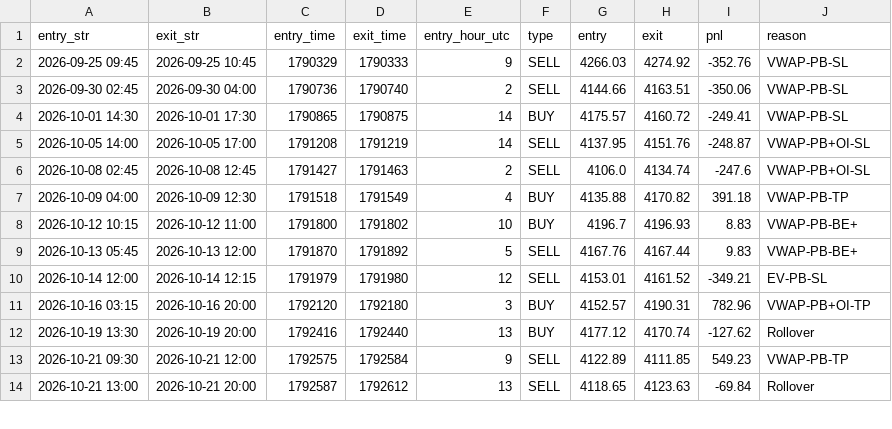
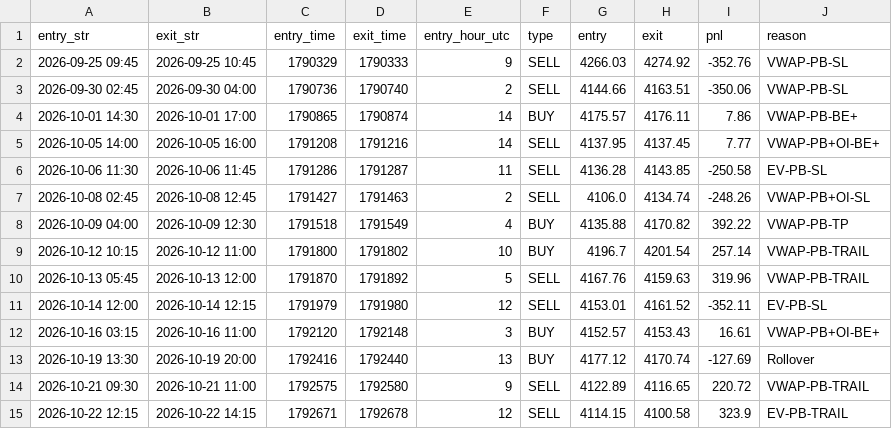
Before and after one commit to khankatan/xauusd-quant-dashboard, a CSV file: data/all_trades.csv, drawn as a sheet; only a part is shown; the diff covers the shown part only.

```diff
--- a/data/all_trades.csv
+++ b/data/all_trades.csv
@@ -3,12 +3,13 @@ entry_str,exit_str,entry_time,exit_time,entry_hour_utc,type,entry,exit,pnl,reaso
 2026-09-30 02:45,2026-09-30 04:00,1790736,1790740,2,SELL,4144.66,4163.51,-350.06,VWAP-PB-SL
-2026-10-01 14:30,2026-10-01 17:30,1790865,1790875,14,BUY,4175.57,4160.72,-249.41,VWAP-PB-SL
-2026-10-05 14:00,2026-10-05 17:00,1791208,1791219,14,SELL,4137.95,4151.76,-248.87,VWAP-PB+OI-SL
-2026-10-08 02:45,2026-10-08 12:45,1791427,1791463,2,SELL,4106.0,4134.74,-247.6,VWAP-PB+OI-SL
-2026-10-09 04:00,2026-10-09 12:30,1791518,1791549,4,BUY,4135.88,4170.82,391.18,VWAP-PB-TP
-2026-10-12 10:15,2026-10-12 11:00,1791800,1791802,10,BUY,4196.7,4196.93,8.83,VWAP-PB-BE+
-2026-10-13 05:45,2026-10-13 12:00,1791870,1791892,5,SELL,4167.76,4167.44,9.83,VWAP-PB-BE+
-2026-10-14 12:00,2026-10-14 12:15,1791979,1791980,12,SELL,4153.01,4161.52,-349.21,EV-PB-SL
-2026-10-16 03:15,2026-10-16 20:00,1792120,1792180,3,BUY,4152.57,4190.31,782.96,VWAP-PB+OI-TP
-2026-10-19 13:30,2026-10-19 20:00,1792416,1792440,13,BUY,4177.12,4170.74,-127.62,Rollover
-2026-10-21 09:30,2026-10-21 12:00,1792575,1792584,9,SELL,4122.89,4111.85,549.23,VWAP-PB-TP
-2026-10-21 13:00,2026-10-21 20:00,1792587,1792612,13,SELL,4118.65,4123.63,-69.84,Rollover
+2026-10-01 14:30,2026-10-01 17:00,1790865,1790874,14,BUY,4175.57,4176.11,7.86,VWAP-PB-BE+
+2026-10-05 14:00,2026-10-05 16:00,1791208,1791216,14,SELL,4137.95,4137.45,7.77,VWAP-PB+OI-BE+
+2026-10-06 11:30,2026-10-06 11:45,1791286,1791287,11,SELL,4136.28,4143.85,-250.58,EV-PB-SL
+2026-10-08 02:45,2026-10-08 12:45,1791427,1791463,2,SELL,4106.0,4134.74,-248.26,VWAP-PB+OI-SL
+2026-10-09 04:00,2026-10-09 12:30,1791518,1791549,4,BUY,4135.88,4170.82,392.22,VWAP-PB-TP
+2026-10-12 10:15,2026-10-12 11:00,1791800,1791802,10,BUY,4196.7,4201.54,257.14,VWAP-PB-TRAIL
+2026-10-13 05:45,2026-10-13 12:00,1791870,1791892,5,SELL,4167.76,4159.63,319.96,VWAP-PB-TRAIL
+2026-10-14 12:00,2026-10-14 12:15,1791979,1791980,12,SELL,4153.01,4161.52,-352.11,EV-PB-SL
+2026-10-16 03:15,2026-10-16 11:00,1792120,1792148,3,BUY,4152.57,4153.43,16.61,VWAP-PB+OI-BE+
+2026-10-19 13:30,2026-10-19 20:00,1792416,1792440,13,BUY,4177.12,4170.74,-127.69,Rollover
+2026-10-21 09:30,2026-10-21 11:00,1792575,1792580,9,SELL,4122.89,4116.65,220.72,VWAP-PB-TRAIL
+2026-10-22 12:15,2026-10-22 14:15,1792671,1792678,12,SELL,4114.15,4100.58,323.9,EV-PB-TRAIL
```
Also changed, not shown: 1 removed row and 28 edited cells elsewhere in this file, 1 other file.
